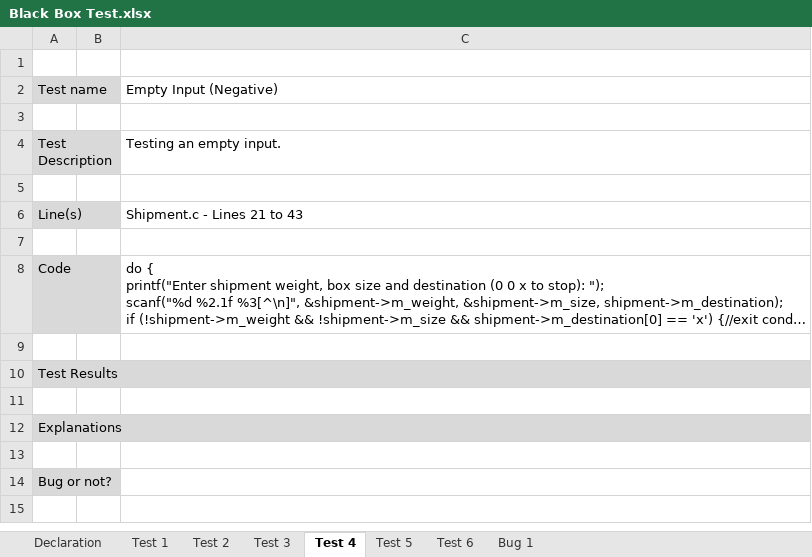
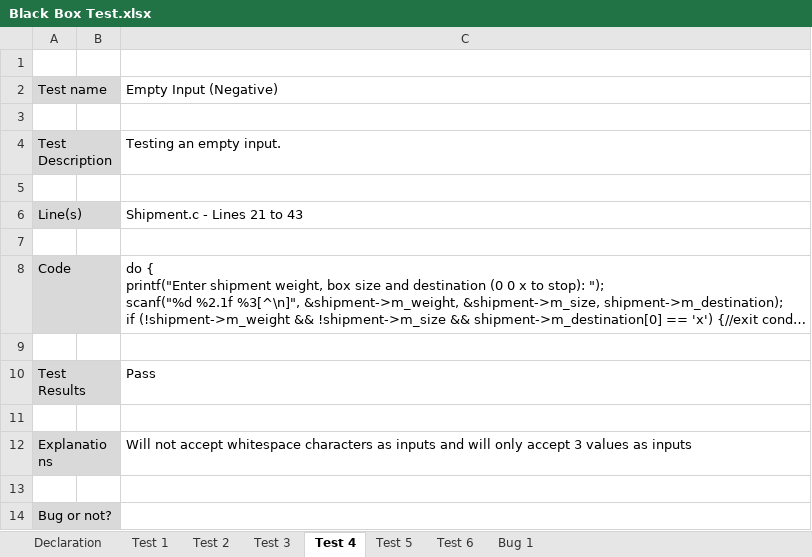
Before and after one commit to JaavedDewan/Win23-SFT221-NDD-1, an Excel workbook: TruckDelivery/Documents/Testing/Black Box Test.xlsx, sheet Test 4, drawn as a sheet; long unchanged cells end in …; values as stored, in another font and other column widths than the file's, no borders; the diff names each change by its address in the sheet, - before the commit and + after, or states it on an @@ line.

```diff
--- a/TruckDelivery/Documents/Testing/Black Box Test.xlsx (sheet Test 4)
+++ b/TruckDelivery/Documents/Testing/Black Box Test.xlsx (sheet Test 4)
-C10: (empty)
+C10: Pass
-C12: (empty)
+C12: Will not accept whitespace characters as inputs and will only accept 3 values as inputs
```
Also changed, not shown: sheet Test 6, sheet Test 3, sheet Test 1, sheet Test 5, sheet Test 2.
